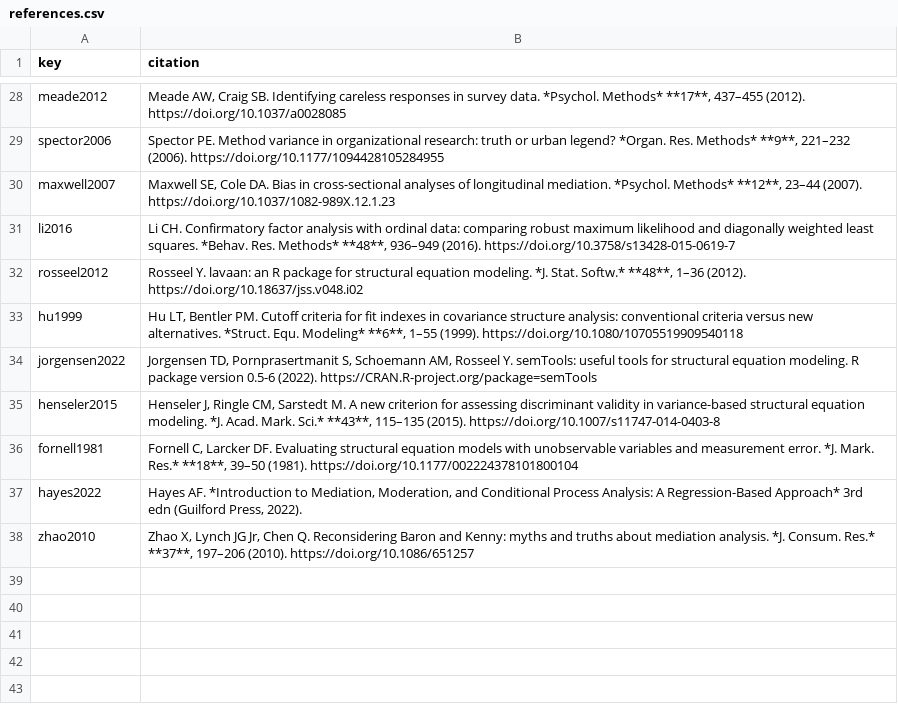
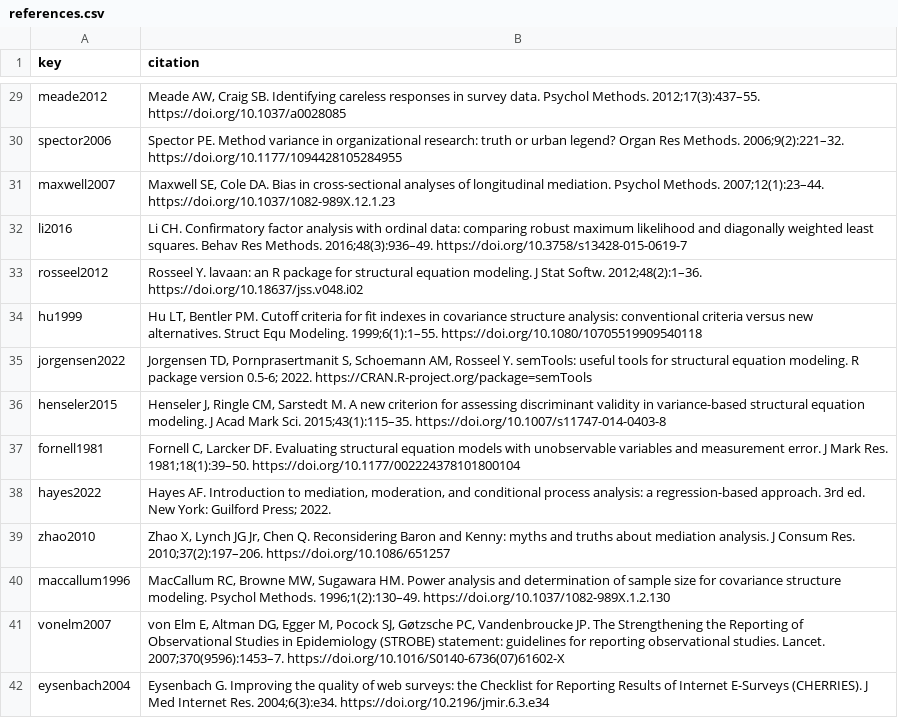
Before and after one commit to A2022KR/strategic-planning-resilience-egypt, a CSV file: manuscript/references.csv, drawn as a sheet; only a part is shown, gaps mark what is left out; addresses are those after the commit; the diff covers the shown part only; the diff names each change by its address in the sheet, - before the commit and + after, or states it on an @@ line.

```diff
--- a/manuscript/references.csv
+++ b/manuscript/references.csv
-B29 (citation): …survey data. *Psychol. Methods* **17**, 437–455 (2012). https://doi.org/10.1037/a0028085
+B29 (citation): …survey data. Psychol Methods. 2012;17(3):437–55. https://doi.org/10.1037/a0028085
-B30 (citation): …urban legend? *Organ. Res. Methods* **9**, 221–232 (2006). https://doi.org/10.1177/1094428105284955
+B30 (citation): …urban legend? Organ Res Methods. 2006;9(2):221–32. https://doi.org/10.1177/1094428105284955
-B31 (citation): …longitudinal mediation. *Psychol. Methods* **12**, 23–44 (2007). https://doi.org/10.1037/1082-989X.12.1.23
+B31 (citation): …longitudinal mediation. Psychol Methods. 2007;12(1):23–44. https://doi.org/10.1037/1082-989X.12.1.23
-B32 (citation): …least squares. *Behav. Res. Methods* **48**, 936–949 (2016). https://doi.org/10.3758/s13428-015-0619-7
+B32 (citation): …least squares. Behav Res Methods. 2016;48(3):936–49. https://doi.org/10.3758/s13428-015-0619-7
-B33 (citation): …equation modeling. *J. Stat. Softw.* **48**, 1–36 (2012). https://doi.org/10.18637/jss.v048.i02
+B33 (citation): …equation modeling. J Stat Softw. 2012;48(2):1–36. https://doi.org/10.18637/jss.v048.i02
-B34 (citation): …new alternatives. *Struct. Equ. Modeling* **6**, 1–55 (1999). https://doi.org/10.1080/10705519909540118
+B34 (citation): …new alternatives. Struct Equ Modeling. 1999;6(1):1–55. https://doi.org/10.1080/10705519909540118
-B35 (citation): …package version 0.5-6 (2022). https://CRAN.R-project.org/package=semTools
+B35 (citation): …package version 0.5-6; 2022. https://CRAN.R-project.org/package=semTools
-B36 (citation): …equation modeling. *J. Acad. Mark. Sci.* **43**, 115–135 (2015). https://doi.org/10.1007/s11747-014-0403-8
+B36 (citation): …equation modeling. J Acad Mark Sci. 2015;43(1):115–35. https://doi.org/10.1007/s11747-014-0403-8
-B37 (citation): …measurement error. *J. Mark. Res.* **18**, 39–50 (1981). https://doi.org/10.1177/002224378101800104
+B37 (citation): …measurement error. J Mark Res. 1981;18(1):39–50. https://doi.org/10.1177/002224378101800104
-B38 (citation): Hayes AF. *Introduction to Mediation, Moderation, and Conditional Process Analysis: A Regression-Based Approach* 3rd edn (Guilford Press, 2022).
+B38 (citation): Hayes AF. Introduction to mediation, moderation, and conditional process analysis: a regression-based approach. 3rd ed. New York: Guilford Press; 2022.
-B39 (citation): …mediation analysis. *J. Consum. Res.* **37**, 197–206 (2010). https://doi.org/10.1086/651257
+B39 (citation): …mediation analysis. J Consum Res. 2010;37(2):197–206. https://doi.org/10.1086/651257
+row 40: maccallum1996 | MacCallum RC, Browne MW, Sugawara HM. Power analysis and determination of sample size for covariance structure modeling. Psychol Methods. 1996;1(2):130–49. https://doi.org/10.1037/1082-989X.1.2.130
+row 41: vonelm2007 | von Elm E, Altman DG, Egger M, Pocock SJ, Gøtzsche PC, Vandenbroucke JP. The Strengthening the Reporting of Observational Studies in Epidemiology (STROBE) statement: guidelines for reporting observational studies. Lancet. 2007;370(9596):1453–7. https://doi.org/10.1016/S0140-6736(07)61602-X
+row 42: eysenbach2004 | Eysenbach G. Improving the quality of web surveys: the Checklist for Reporting Results of Internet E-Surveys (CHERRIES). J Med Internet Res. 2004;6(3):e34. https://doi.org/10.2196/jmir.6.3.e34
```
Also changed, not shown: 1 added row and 27 edited cells elsewhere in this file, data/sem_df.csv, outputs/cfa_fit_wlsmv.csv, 42 other files.
